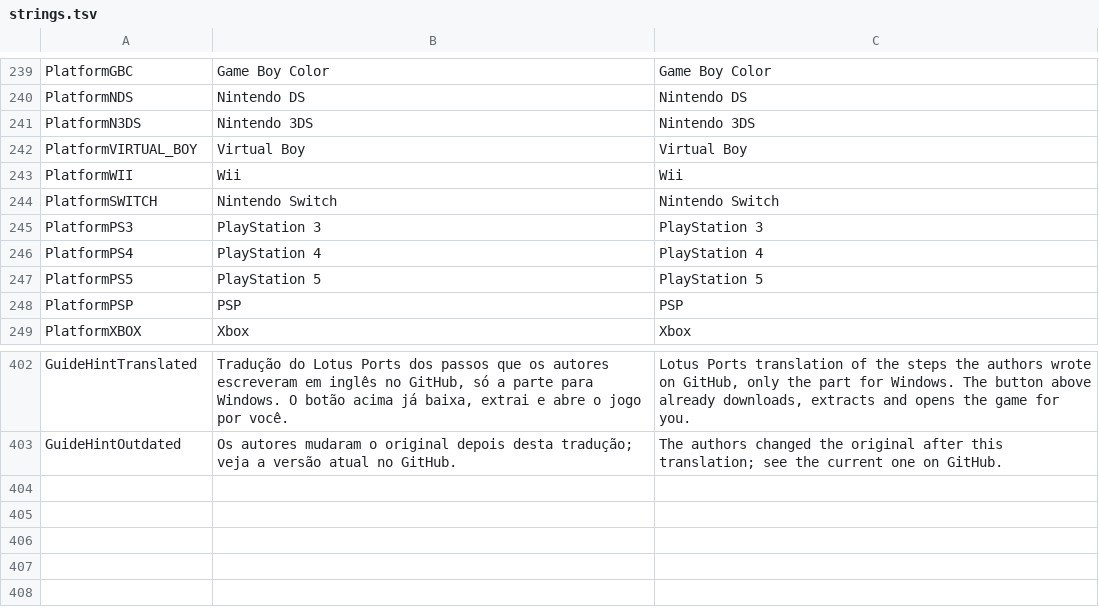
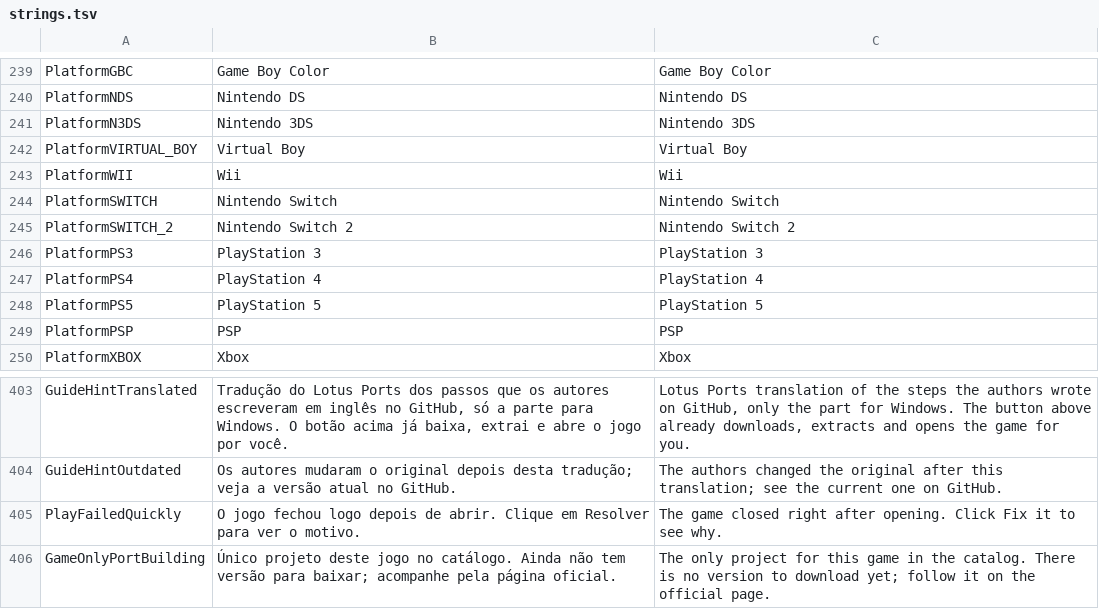
Before and after one commit to JoeAfricano/LotusPorts, a TSV file: tools/strings.tsv, drawn as a sheet; only a part is shown, gaps mark what is left out; the diff names each change by its address in the sheet, - before the commit and + after, or states it on an @@ line.

```diff
--- a/tools/strings.tsv
+++ b/tools/strings.tsv
+row 245: PlatformSWITCH_2 | Nintendo Switch 2 | Nintendo Switch 2
+row 405: PlayFailedQuickly | O jogo fechou logo depois de abrir. Clique em Resolver para ver o motivo. | The game closed right after opening. Click Fix it to see why.
+row 406: GameOnlyPortBuilding | Único projeto deste jogo no catálogo. Ainda não tem versão para baixar; acompanhe pela página oficial. | The only project for this game in the catalog. There is no version to download yet; follow it on the official page.
```
Also changed, not shown: 53 other files.
